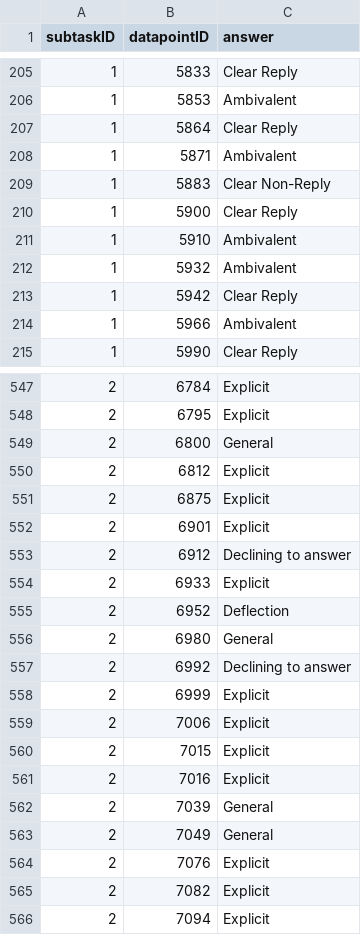
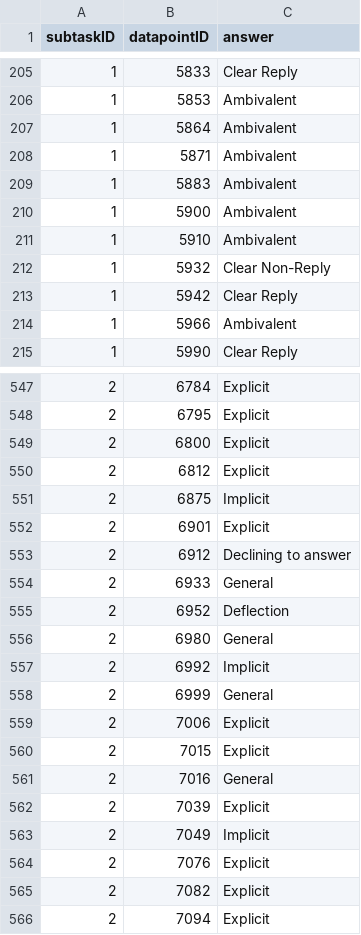
Before and after one commit to RapiteanuCarol/polero-nitro-ai, a CSV file: submissions/submission_bert_ro.csv, drawn as a sheet; only a part is shown, gaps mark what is left out; the diff covers the shown part only.

```diff
--- a/submissions/submission_bert_ro.csv
+++ b/submissions/submission_bert_ro.csv
@@ -206,8 +206,8 @@ subtaskID,datapointID,answer
 1,5853,Ambivalent
-1,5864,Clear Reply
+1,5864,Ambivalent
 1,5871,Ambivalent
-1,5883,Clear Non-Reply
-1,5900,Clear Reply
+1,5883,Ambivalent
+1,5900,Ambivalent
 1,5910,Ambivalent
-1,5932,Ambivalent
+1,5932,Clear Non-Reply
 1,5942,Clear Reply
@@ -548,17 +548,17 @@ subtaskID,datapointID,answer
 2,6795,Explicit
-2,6800,General
+2,6800,Explicit
 2,6812,Explicit
-2,6875,Explicit
+2,6875,Implicit
 2,6901,Explicit
 2,6912,Declining to answer
-2,6933,Explicit
+2,6933,General
 2,6952,Deflection
 2,6980,General
-2,6992,Declining to answer
-2,6999,Explicit
+2,6992,Implicit
+2,6999,General
 2,7006,Explicit
 2,7015,Explicit
-2,7016,Explicit
-2,7039,General
-2,7049,General
+2,7016,General
+2,7039,Explicit
+2,7049,Implicit
 2,7076,Explicit
```
Also changed, not shown: 72 edited cells elsewhere in this file, 2 other files.
